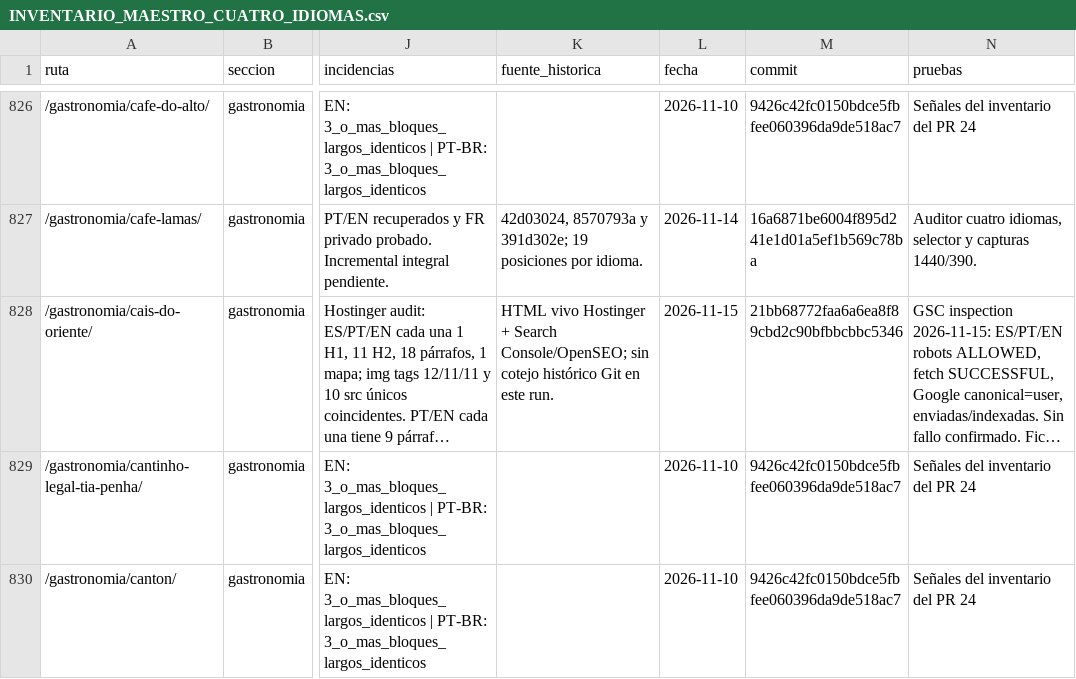
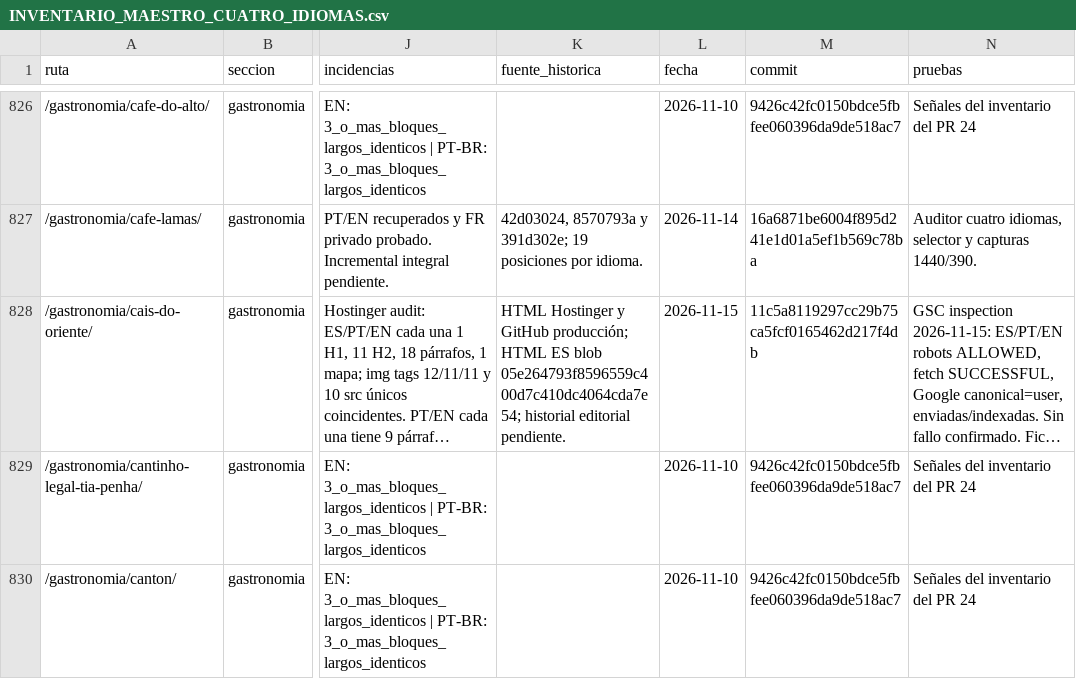
Before and after one commit to lacasadelsushirg-pixel/ernestinho-v2, a CSV file: docs/seo/INVENTARIO_MAESTRO_CUATRO_IDIOMAS.csv, drawn as a sheet; only a part is shown, gaps mark what is left out; long unchanged cells end in …; the diff covers the shown part only; the diff names each change by its address in the sheet, - before the commit and + after, or states it on an @@ line.

Commit message:
docs(seo): corregir fuente Cais y auditar Dumaré en producción

```diff
--- a/docs/seo/INVENTARIO_MAESTRO_CUATRO_IDIOMAS.csv
+++ b/docs/seo/INVENTARIO_MAESTRO_CUATRO_IDIOMAS.csv
-K828 (fuente_historica): HTML vivo Hostinger + Search Console/OpenSEO; sin cotejo histórico Git en este run.
+K828 (fuente_historica): HTML Hostinger y GitHub producción; HTML ES blob 05e264793f8596559c400d7c410dc4064cda7e54; historial editorial pendiente.
-M828 (commit): 21bb68772faa6a6ea8f89cbd2c90bfbbcbbc5346
+M828 (commit): 11c5a8119297cc29b75ca5fcf0165462d217f4db
```
Also changed, not shown: 8 edited cells elsewhere in this file.
